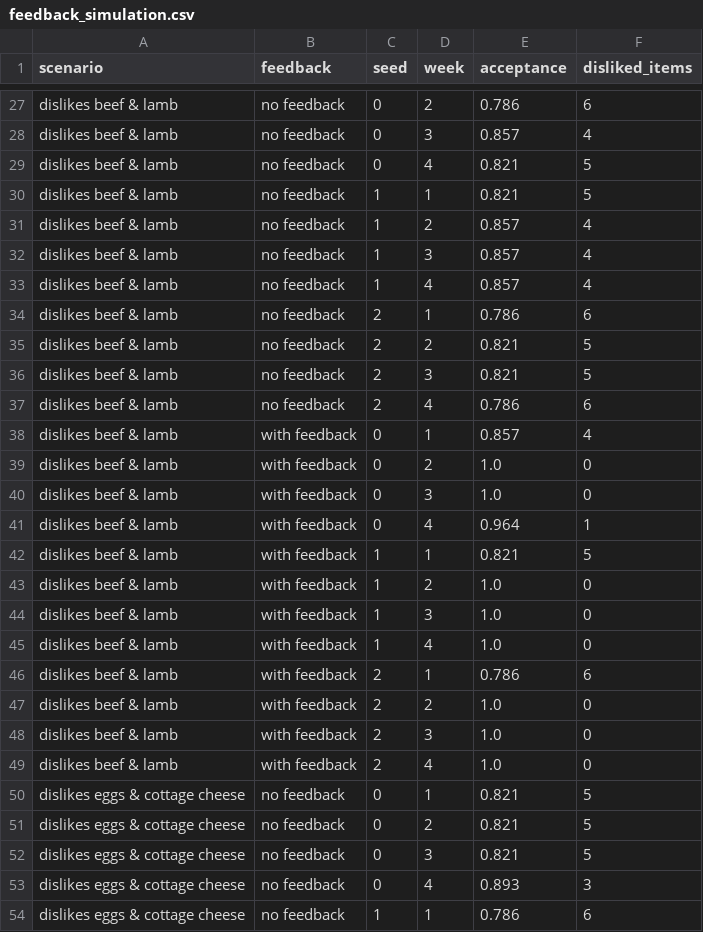
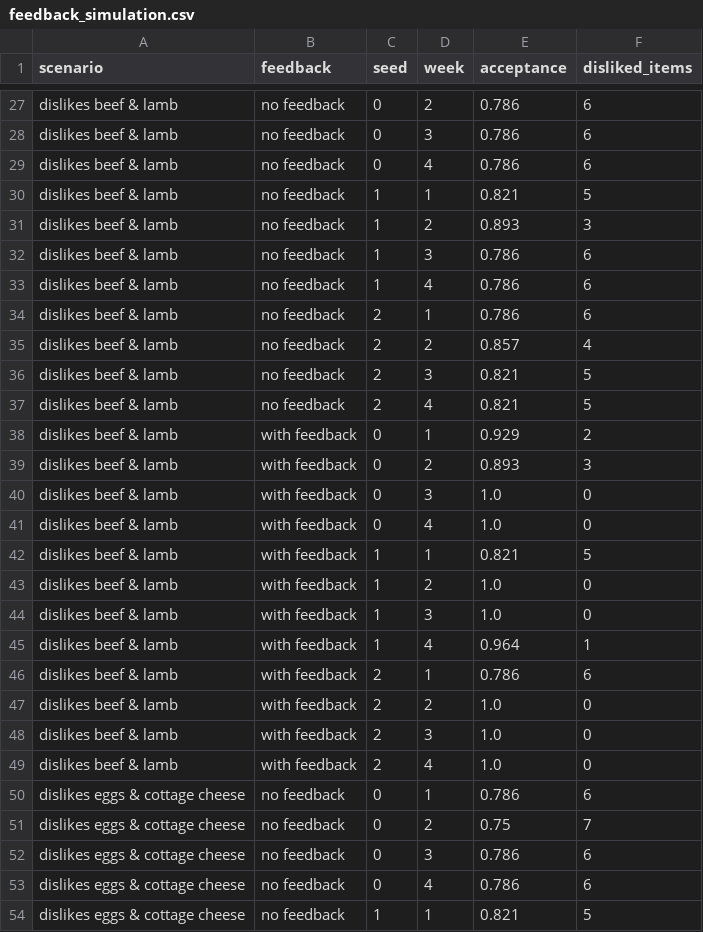
Before and after one commit to mariofayez04/Grad-Project-Code, a CSV file: data/evaluation/feedback_simulation.csv, drawn as a sheet; only a part is shown, gaps mark what is left out; the diff covers the shown part only; the diff names each change by its address in the sheet, - before the commit and + after, or states it on an @@ line.

```diff
--- a/data/evaluation/feedback_simulation.csv
+++ b/data/evaluation/feedback_simulation.csv
-E28 (acceptance): 0.857
+E28 (acceptance): 0.786
-F28 (disliked_items): 4
+F28 (disliked_items): 6
-E29 (acceptance): 0.821
+E29 (acceptance): 0.786
-F29 (disliked_items): 5
+F29 (disliked_items): 6
-E31 (acceptance): 0.857
+E31 (acceptance): 0.893
-F31 (disliked_items): 4
+F31 (disliked_items): 3
-E32:E33 (acceptance): 0.857
+E32:E33 (acceptance): 0.786
-F32:F33 (disliked_items): 4
+F32:F33 (disliked_items): 6
-E35 (acceptance): 0.821
+E35 (acceptance): 0.857
-F35 (disliked_items): 5
+F35 (disliked_items): 4
-E37 (acceptance): 0.786
+E37 (acceptance): 0.821
-F37 (disliked_items): 6
+F37 (disliked_items): 5
-E38 (acceptance): 0.857
+E38 (acceptance): 0.929
-F38 (disliked_items): 4
+F38 (disliked_items): 2
-E39 (acceptance): 1.0
+E39 (acceptance): 0.893
-F39 (disliked_items): 0
+F39 (disliked_items): 3
-E41 (acceptance): 0.964
+E41 (acceptance): 1.0
-F41 (disliked_items): 1
+F41 (disliked_items): 0
-E45 (acceptance): 1.0
+E45 (acceptance): 0.964
-F45 (disliked_items): 0
+F45 (disliked_items): 1
-E50 (acceptance): 0.821
+E50 (acceptance): 0.786
-F50 (disliked_items): 5
+F50 (disliked_items): 6
-E51 (acceptance): 0.821
+E51 (acceptance): 0.75
-F51 (disliked_items): 5
+F51 (disliked_items): 7
-E52 (acceptance): 0.821
+E52 (acceptance): 0.786
-F52 (disliked_items): 5
+F52 (disliked_items): 6
-E53 (acceptance): 0.893
+E53 (acceptance): 0.786
-F53 (disliked_items): 3
+F53 (disliked_items): 6
-E54 (acceptance): 0.786
+E54 (acceptance): 0.821
-F54 (disliked_items): 6
+F54 (disliked_items): 5
```
Also changed, not shown: 58 edited cells elsewhere in this file, data/evaluation/adherence.csv, data/evaluation/allergy_safety.csv, 45 other files.
